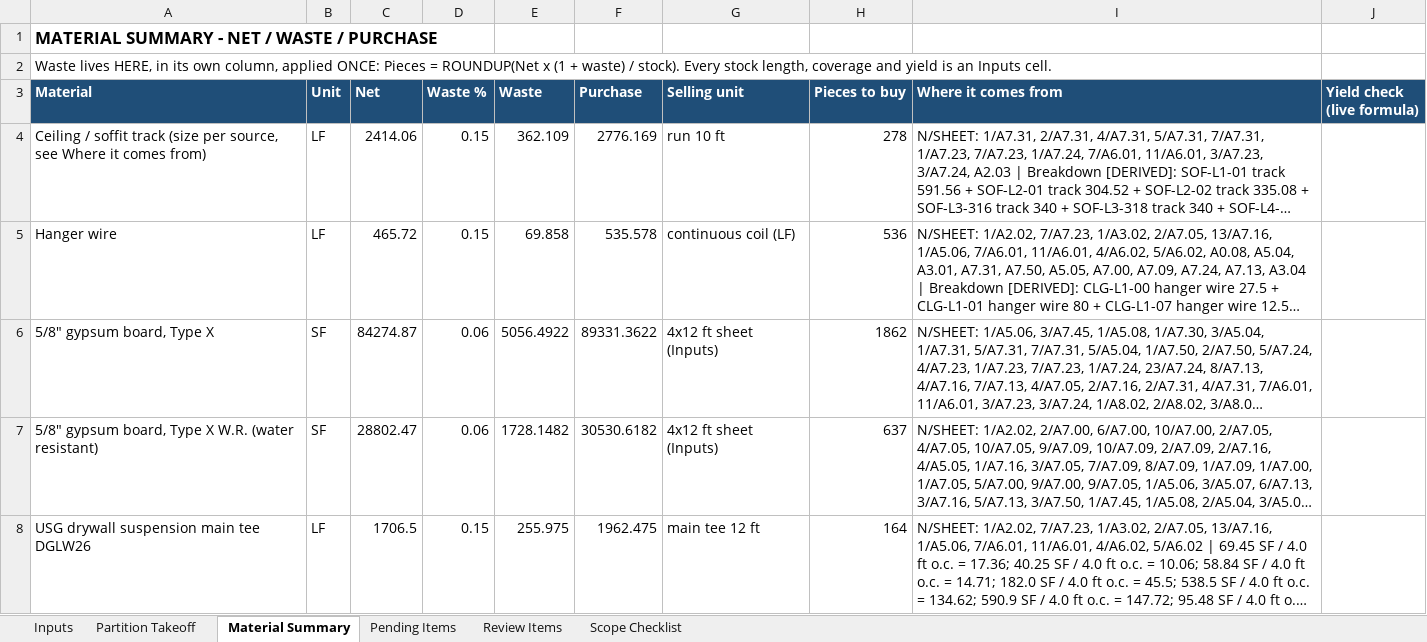
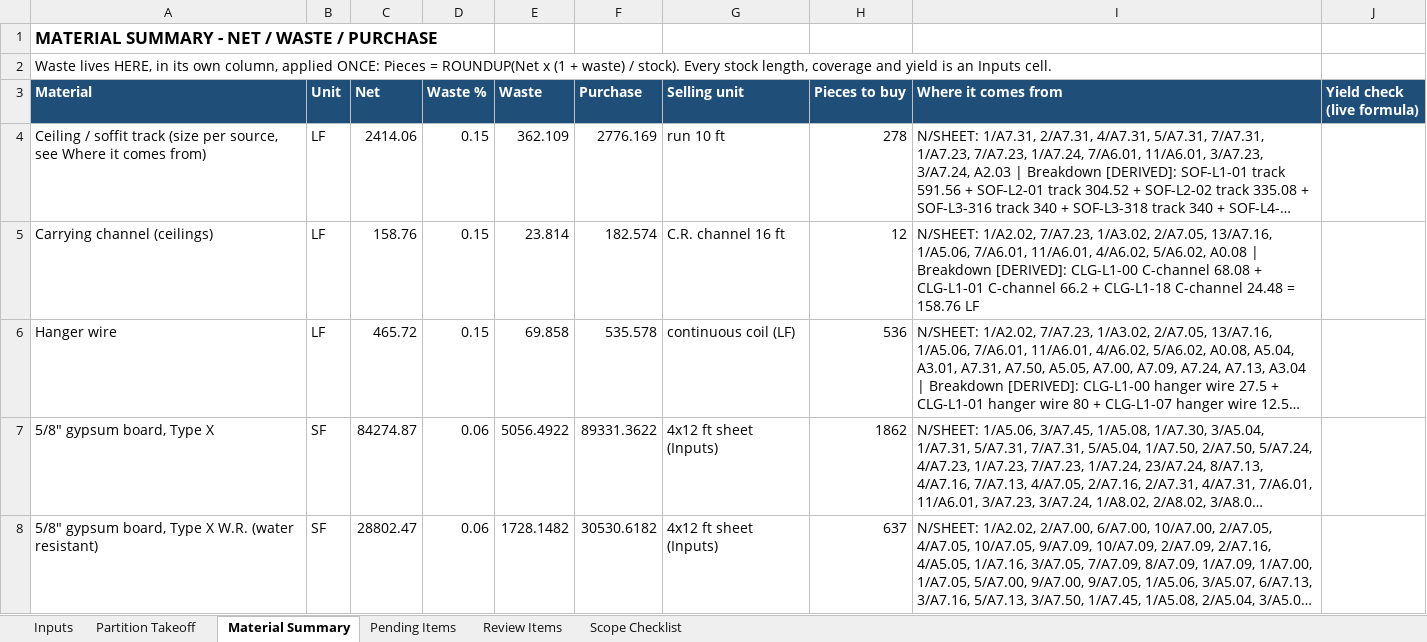
Before and after one commit to Jaicon18/Reading-Plans, an Excel workbook: cache_proyectos/cr_city_hotel_castle_rock/excel/CR_City_Hotel_Takeoff_FINAL_rev1.xlsx, sheet Material Summary, drawn as a sheet; only a part is shown; the shorter side is filled out with more unchanged rows; long unchanged cells end in …; values as stored, in another font and other column widths than the file's, no borders; the diff names each change by its address in the sheet, - before the commit and + after, or states it on an @@ line.

```diff
--- a/cache_proyectos/cr_city_hotel_castle_rock/excel/CR_City_Hotel_Takeoff_FINAL_rev1.xlsx (sheet Material Summary)
+++ b/cache_proyectos/cr_city_hotel_castle_rock/excel/CR_City_Hotel_Takeoff_FINAL_rev1.xlsx (sheet Material Summary)
+row 5: Carrying channel (ceilings) | LF | 158.76 | 0.15 | 23.814 | 182.574 | C.R. channel 16 ft | 12 | N/SHEET: 1/A2.02, 7/A7.23, 1/A3.02, 2/A7.05, 13/A7.16, 1/A5.06, 7/A6.01, 11/A6.01, 4/A6.02, 5/A6.02, A0.08 | Breakdown [DERIVED]: CLG-L1-00 C-channel 68.08 + CLG-L1-01 C-channel 66.2 + CLG-L1-18 C-channel 24.48 = 158.76 LF
```
Also changed, not shown: sheet Pending Items, cache_proyectos/cr_city_hotel_castle_rock/proposal/CR_City_Hotel_Proposal_rev1.xlsx, 7 other files.
